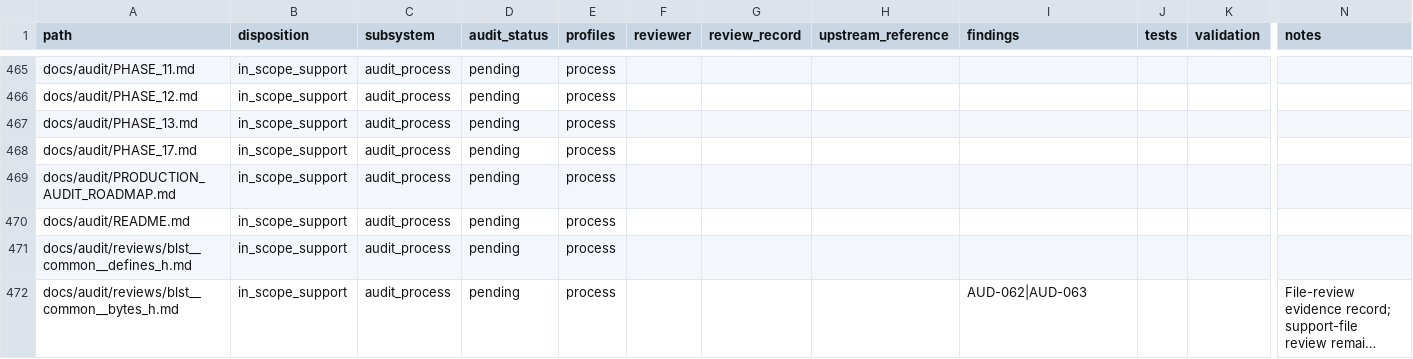
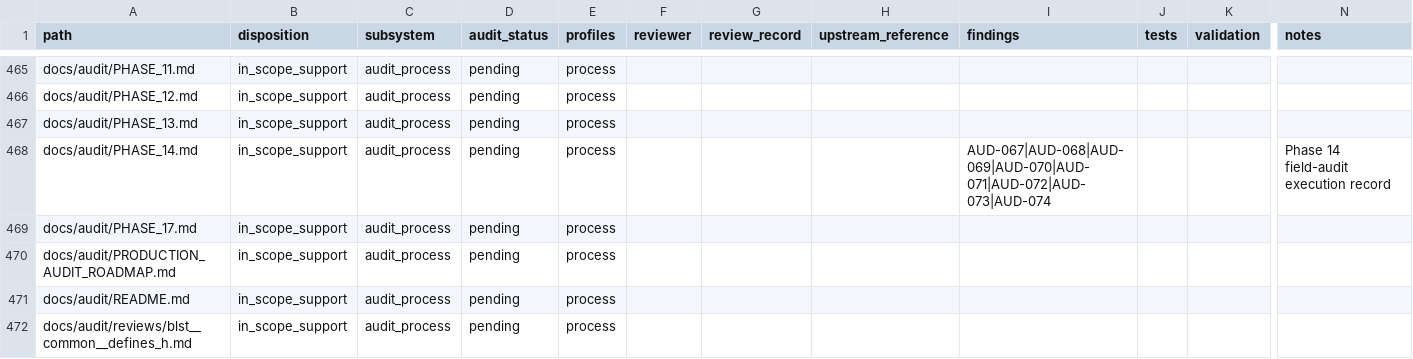
Before and after one commit to ladnir/temp-cat-blst, a CSV file: docs/audit/FILE_MANIFEST.csv, drawn as a sheet; only a part is shown, gaps mark what is left out; the shorter side is filled out with more unchanged rows; long unchanged cells end in …; rows hold the shown columns only; the diff names each change by its address in the sheet, - before the commit and + after, or states it on an @@ line.

Commit message:
record scalar field audit findings

```diff
--- a/docs/audit/FILE_MANIFEST.csv
+++ b/docs/audit/FILE_MANIFEST.csv
+row 468: docs/audit/PHASE_14.md | in_scope_support | audit_process | pending | process |  |  |  | AUD-067|AUD-068|AUD-069|AUD-070|AUD-071|AUD-072|AUD-073|AUD-074 |  |  | Phase 14 field-audit execution record
```
Also changed, not shown: 3 other files.
